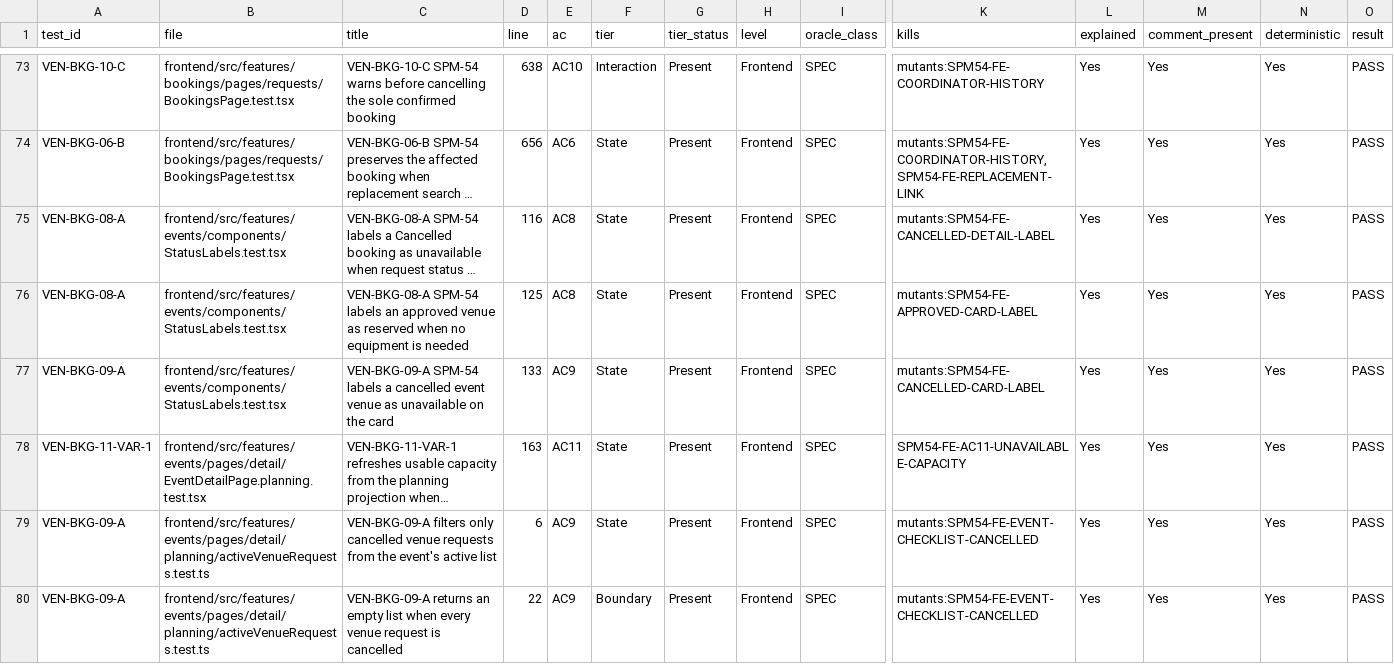
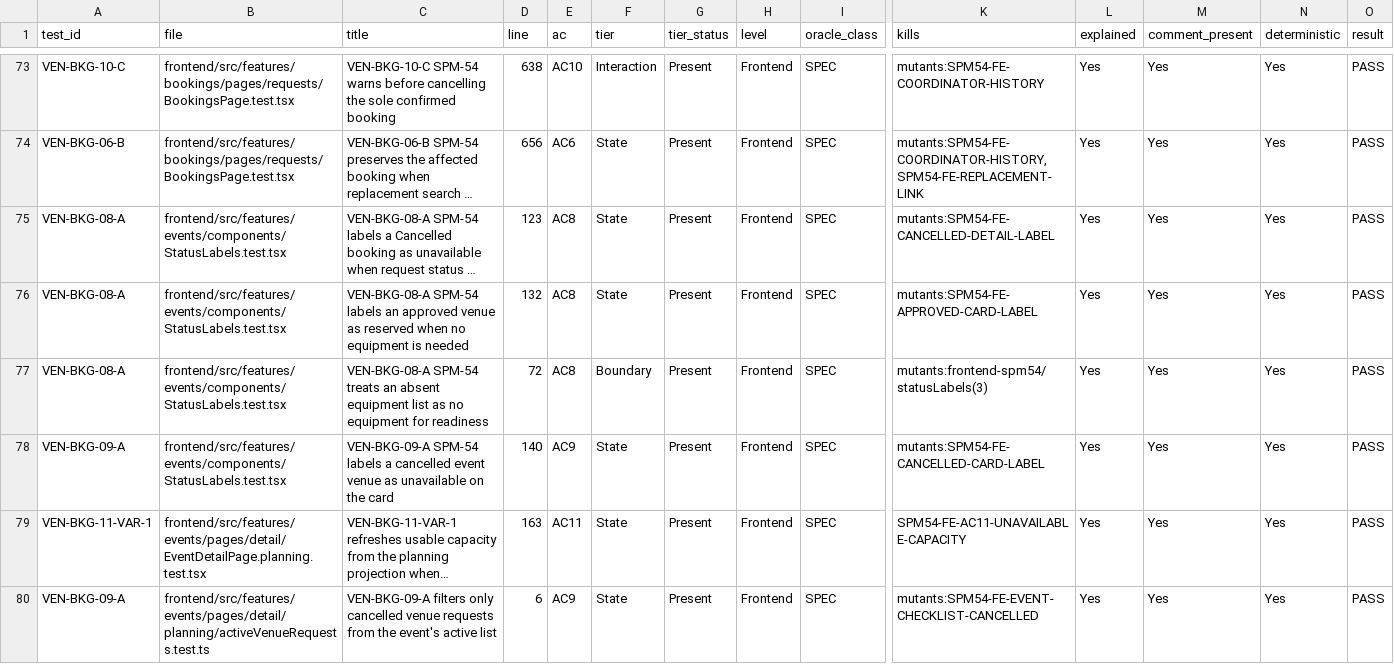
Before and after one commit to IS212-G5-T2/IS212-G5-T2, a CSV file: docs/test-cases/workflow/records/SPM-54.csv, drawn as a sheet; only a part is shown, gaps mark what is left out; the shorter side is filled out with more unchanged rows; long unchanged cells end in …; addresses are those after the commit; rows hold the shown columns only; the diff names each change by its address in the sheet, - before the commit and + after, or states it on an @@ line.

```diff
--- a/docs/test-cases/workflow/records/SPM-54.csv
+++ b/docs/test-cases/workflow/records/SPM-54.csv
-D75 (line): 116
+D75 (line): 123
-D76 (line): 125
+D76 (line): 132
+row 77: VEN-BKG-08-A | frontend/src/features/events/components/StatusLabels.test.tsx | VEN-BKG-08-A SPM-54 treats an absent equipment list as no equipment for readiness | 72 | AC8 | Boundary | Present | Frontend | SPEC | mutants:frontend-spm54/statusLabels(3) | Yes | Yes | Yes | PASS
-D78 (line): 133
+D78 (line): 140
```
Also changed, not shown: 4 other files.
